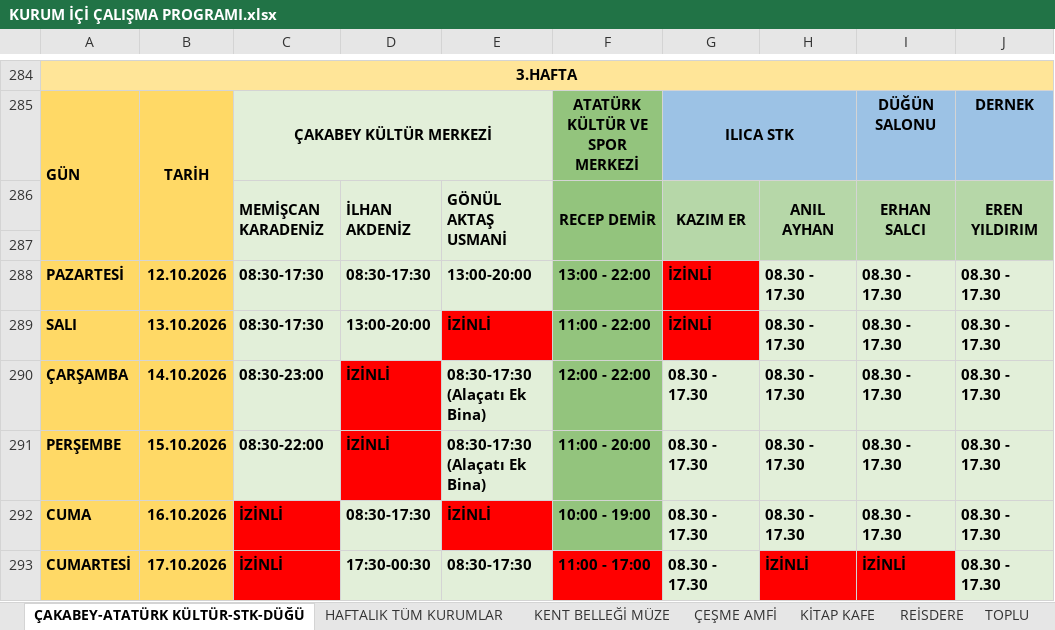
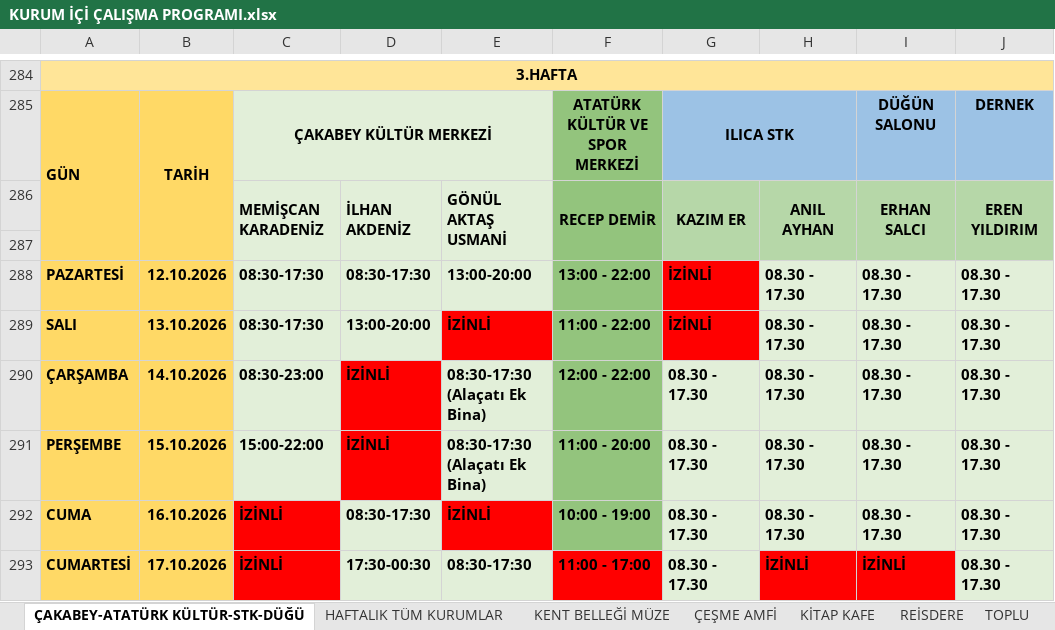
Before and after one commit to ilhanakd-max/calisma-programi-data, an Excel workbook: KURUM İÇİ ÇALIŞMA PROGRAMI.xlsx, sheet ÇAKABEY-ATATÜRK KÜLTÜR-STK-DÜĞÜ, drawn as a sheet; only a part is shown, gaps mark what is left out; values as stored, in another font and other column widths than the file's, no borders; charts and pictures and conditional formats not drawn; the diff names each change by its address in the sheet, - before the commit and + after, or states it on an @@ line.

```diff
--- a/KURUM İÇİ ÇALIŞMA PROGRAMI.xlsx (sheet ÇAKABEY-ATATÜRK KÜLTÜR-STK-DÜĞÜ)
+++ b/KURUM İÇİ ÇALIŞMA PROGRAMI.xlsx (sheet ÇAKABEY-ATATÜRK KÜLTÜR-STK-DÜĞÜ)
-C291: 08:30-22:00
+C291: 15:00-22:00
```
